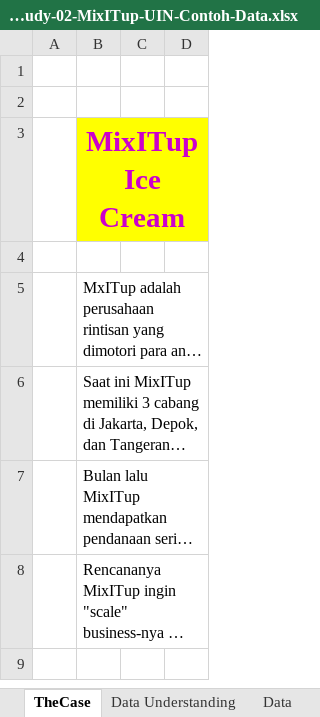
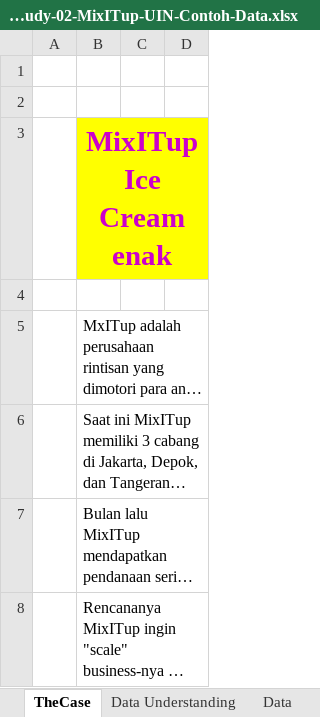
Before and after one commit to rizkyazriel/FlipClass-Data-Mining-2, an Excel workbook: Case-Study-02-MixITup-UIN-Contoh-Data.xlsx, sheet TheCase, drawn as a sheet; only a part is shown; the shorter side is filled out with more unchanged rows; long unchanged cells end in …; values as stored, in another font and other column widths than the file's, no borders; the diff names each change by its address in the sheet, - before the commit and + after, or states it on an @@ line.

Commit message:
Update Case-Study-02-MixITup-UIN-Contoh-Data.xlsx

```diff
--- a/Case-Study-02-MixITup-UIN-Contoh-Data.xlsx (sheet TheCase)
+++ b/Case-Study-02-MixITup-UIN-Contoh-Data.xlsx (sheet TheCase)
-B3: MixITup Ice Cream
+B3: MixITup Ice Cream enak
```
